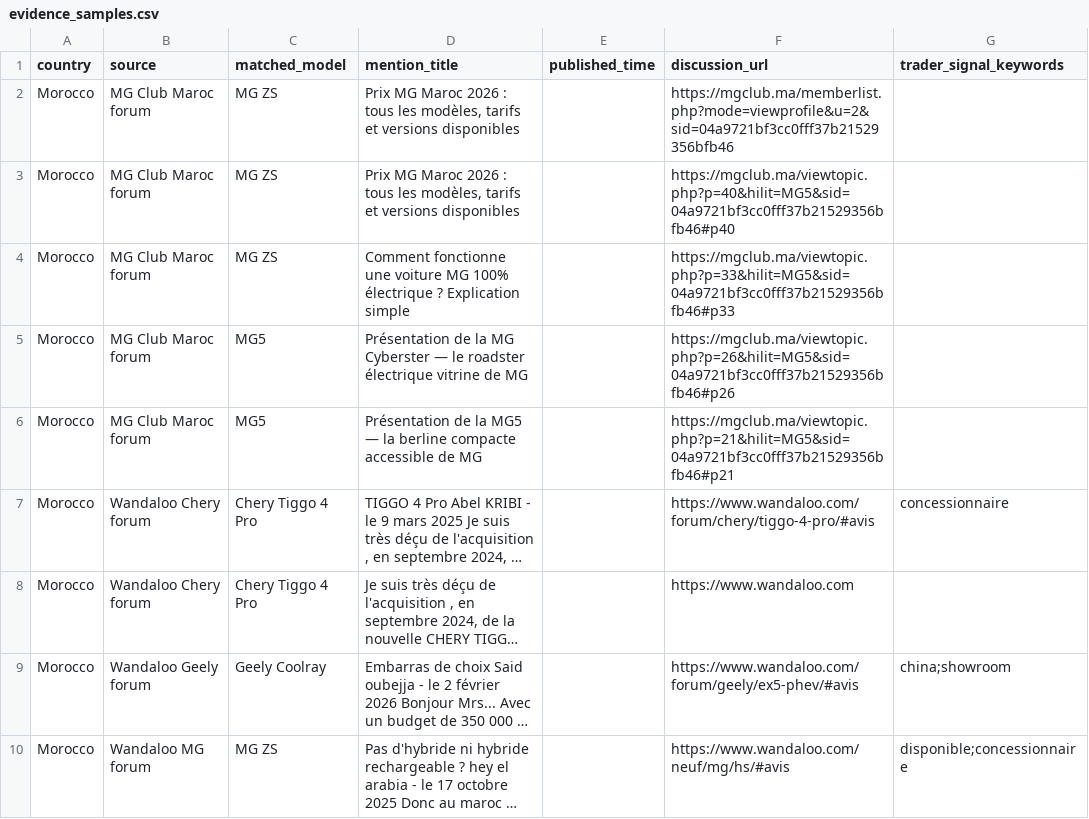
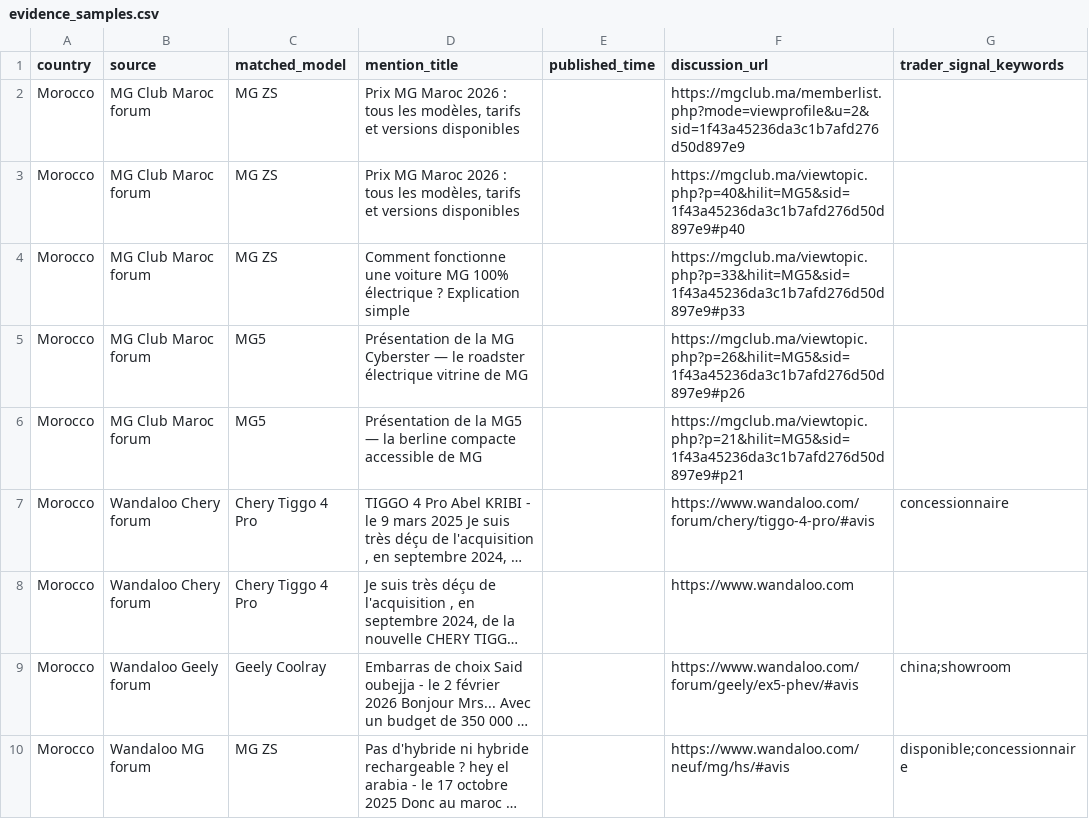
Before and after one commit to DTBknight/car-export-radar, a CSV file: data/latest/evidence_samples.csv, drawn as a sheet; long unchanged cells end in …; the diff names each change by its address in the sheet, - before the commit and + after, or states it on an @@ line.

```diff
--- a/data/latest/evidence_samples.csv
+++ b/data/latest/evidence_samples.csv
-F2 (discussion_url): https://mgclub.ma/memberlist.php?mode=viewprofile&u=2&sid=04a9721bf3cc0fff37b21529356bfb46
+F2 (discussion_url): https://mgclub.ma/memberlist.php?mode=viewprofile&u=2&sid=1f43a45236da3c1b7afd276d50d897e9
-F3 (discussion_url): https://mgclub.ma/viewtopic.php?p=40&hilit=MG5&sid=04a9721bf3cc0fff37b21529356bfb46#p40
+F3 (discussion_url): https://mgclub.ma/viewtopic.php?p=40&hilit=MG5&sid=1f43a45236da3c1b7afd276d50d897e9#p40
-F4 (discussion_url): https://mgclub.ma/viewtopic.php?p=33&hilit=MG5&sid=04a9721bf3cc0fff37b21529356bfb46#p33
+F4 (discussion_url): https://mgclub.ma/viewtopic.php?p=33&hilit=MG5&sid=1f43a45236da3c1b7afd276d50d897e9#p33
-F5 (discussion_url): https://mgclub.ma/viewtopic.php?p=26&hilit=MG5&sid=04a9721bf3cc0fff37b21529356bfb46#p26
+F5 (discussion_url): https://mgclub.ma/viewtopic.php?p=26&hilit=MG5&sid=1f43a45236da3c1b7afd276d50d897e9#p26
-F6 (discussion_url): https://mgclub.ma/viewtopic.php?p=21&hilit=MG5&sid=04a9721bf3cc0fff37b21529356bfb46#p21
+F6 (discussion_url): https://mgclub.ma/viewtopic.php?p=21&hilit=MG5&sid=1f43a45236da3c1b7afd276d50d897e9#p21
```
Also changed, not shown: data/latest/cleaned_mentions.csv, data/latest/model_heat_by_market.csv, 2 other files.
